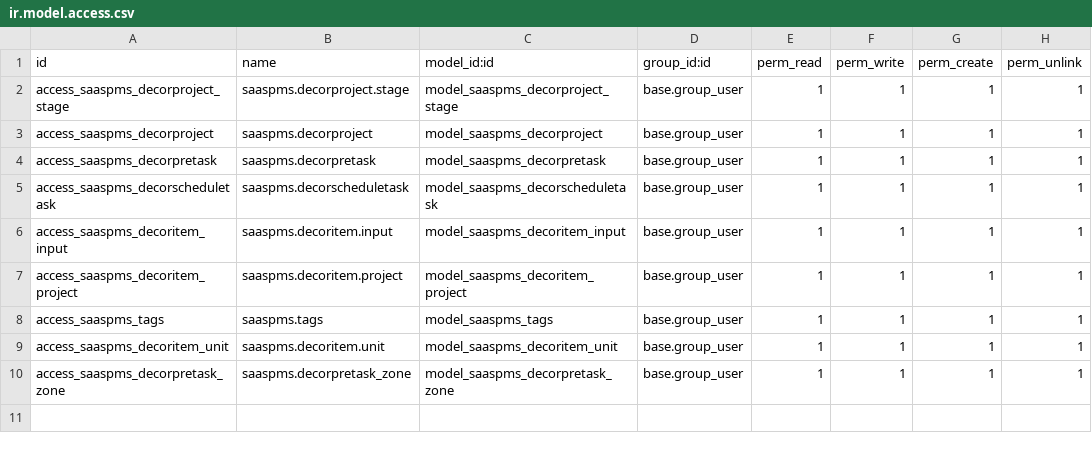
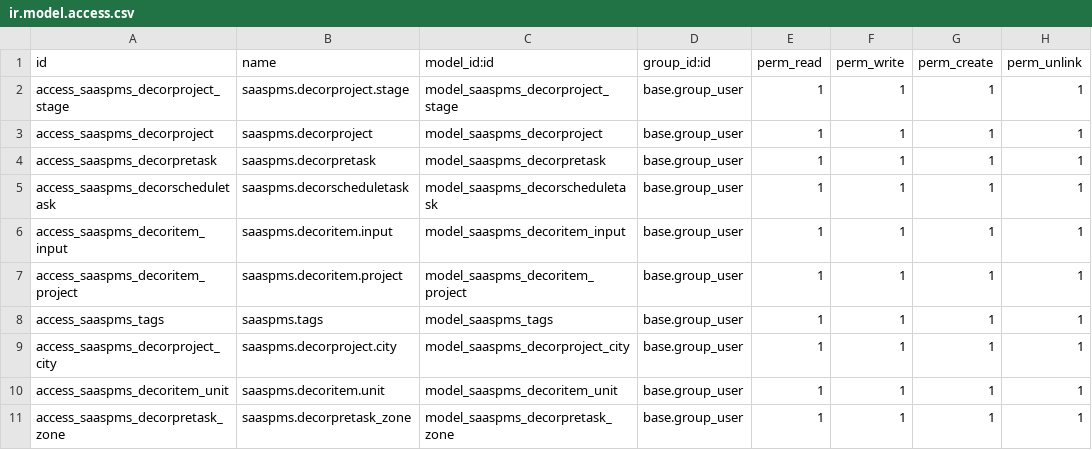
Before and after one commit to desphunter/odoo, a CSV file: custom-addons/saas-pms/security/ir.model.access.csv, drawn as a sheet; the diff names each change by its address in the sheet, - before the commit and + after, or states it on an @@ line.

```diff
--- a/custom-addons/saas-pms/security/ir.model.access.csv
+++ b/custom-addons/saas-pms/security/ir.model.access.csv
+row 9: access_saaspms_decorproject_city | saaspms.decorproject.city | model_saaspms_decorproject_city | base.group_user | 1 | 1 | 1 | 1
```
Also changed, not shown: 3 other files.
